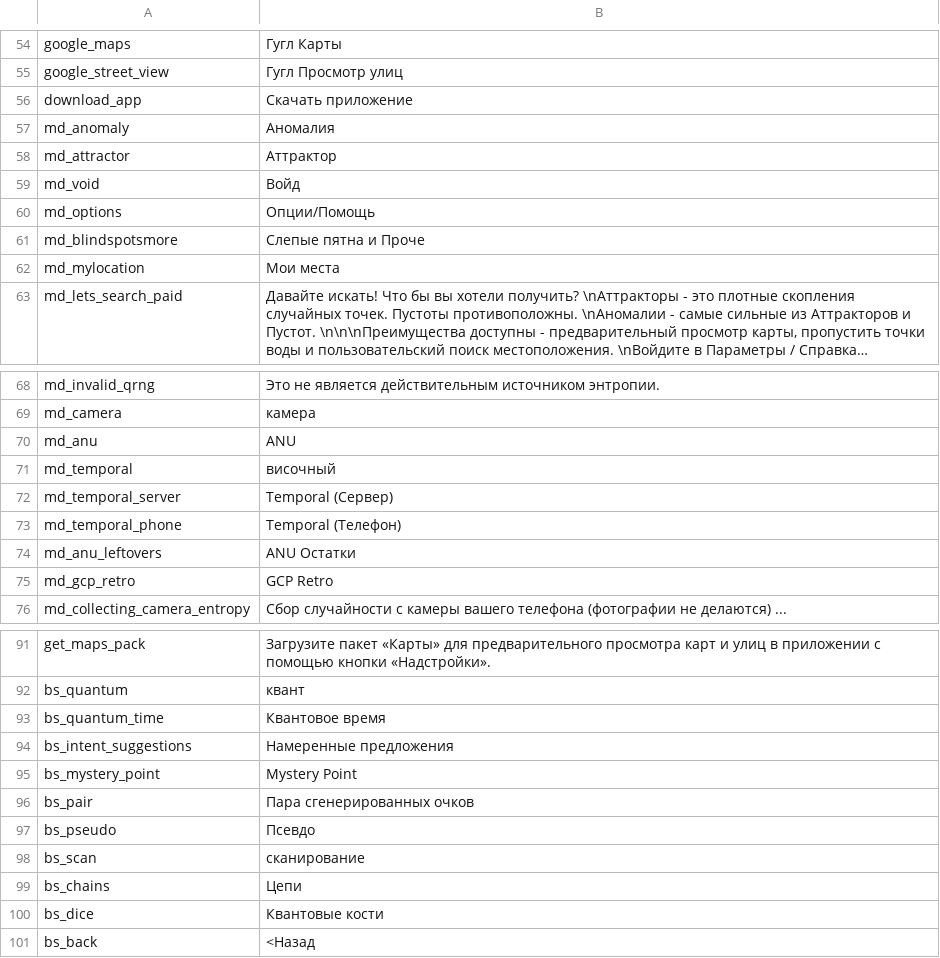
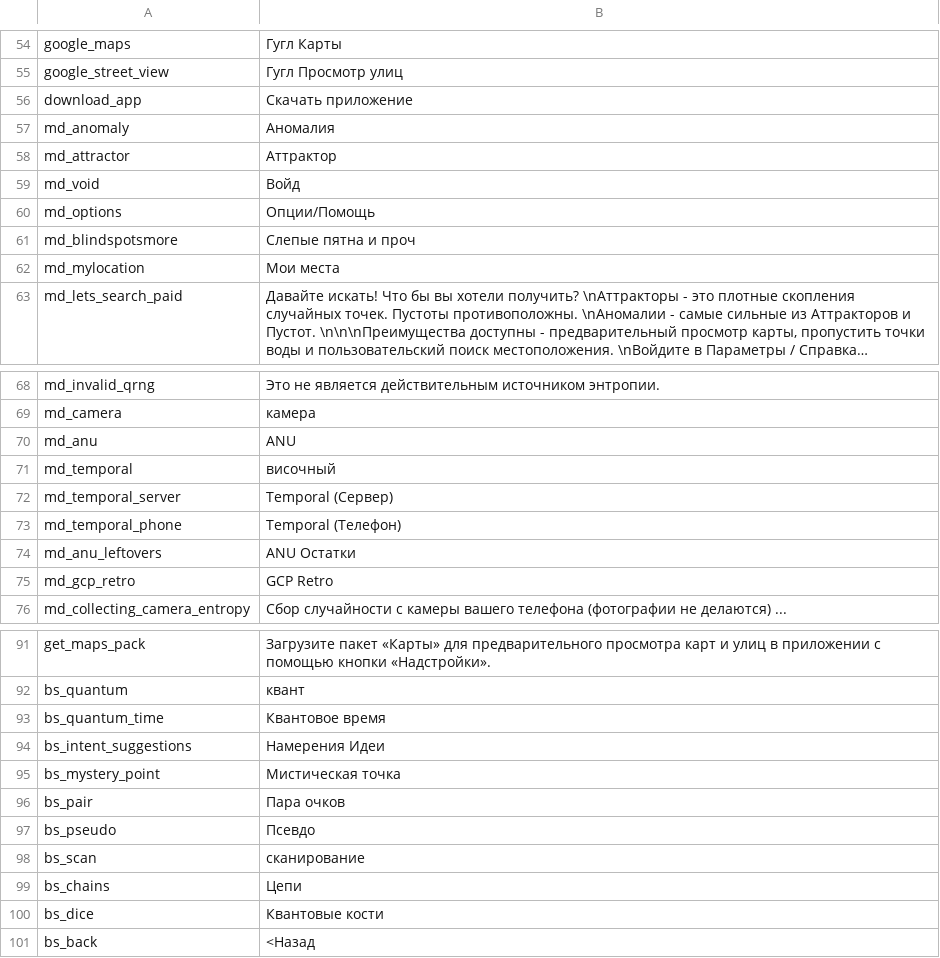
Before and after one commit to Wandering-Consciousness/VFatumbot, a TSV file: i18n/ru.tsv, drawn as a sheet; only a part is shown, gaps mark what is left out; long unchanged cells end in ….

Commit message:
Russian action button lables were too long

```diff
--- a/i18n/ru.tsv
+++ b/i18n/ru.tsv
@@ -60,3 +60,3 @@ md_void	Войд
 md_options	Опции/Помощь
-md_blindspotsmore	Слепые пятна и Проче
+md_blindspotsmore	Слепые пятна и проч
 md_mylocation	Мои места
@@ -69,3 +69,3 @@ md_invalid_qrng	Это не является действительным ист
 md_camera	камера
-md_anu	АNU
+md_anu	ANU
 md_temporal	височный
@@ -93,5 +93,5 @@ bs_quantum	квант
 bs_quantum_time	Квантовое время
-bs_intent_suggestions	Намеренные предложения
-bs_mystery_point	Mystery Point
-bs_pair	Пара сгенерированных очков
+bs_intent_suggestions	Намерения Идеи
+bs_mystery_point	Мистическая точка
+bs_pair	Пара очков
 bs_pseudo	Псевдо
```
